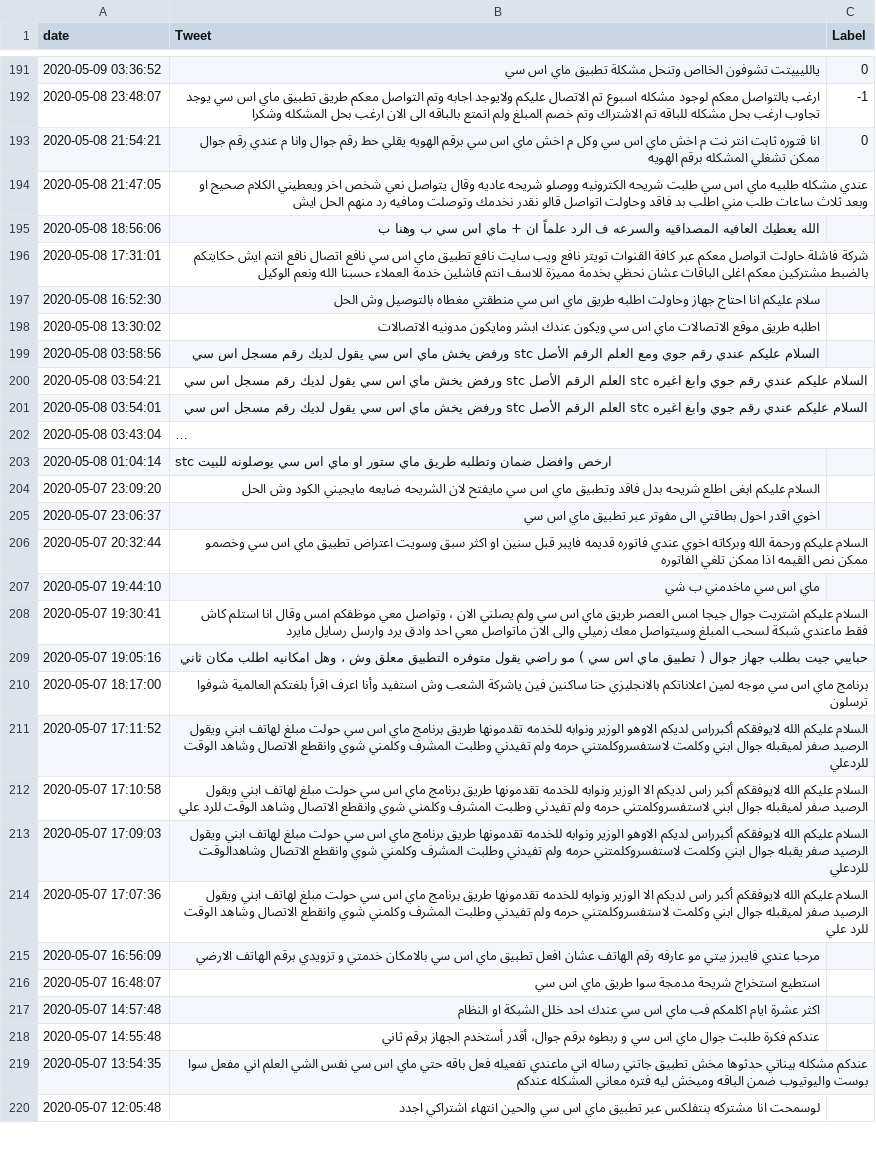
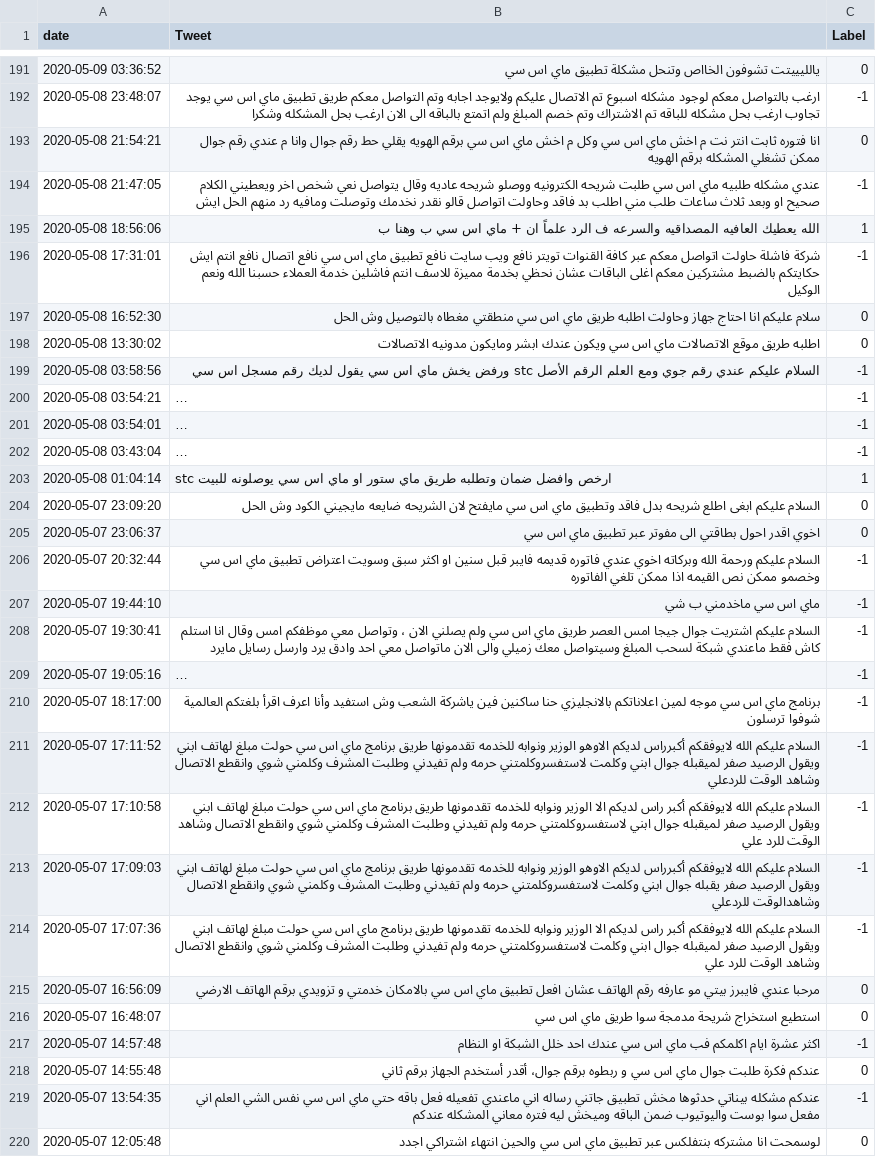
Before and after one commit to Rahafzsh/Sentiment-Analysis-for-STC-Customers-Tweets, a CSV file: additional.csv, drawn as a sheet; only a part is shown, gaps mark what is left out; long unchanged cells end in …; the diff covers the shown part only; the diff names each change by its address in the sheet, - before the commit and + after, or states it on an @@ line.

Commit message:
modified:   additional.csv

```diff
--- a/additional.csv
+++ b/additional.csv
-C194 (Label): (empty)
+C194 (Label): -1
-C195 (Label): (empty)
+C195 (Label): 1
-C196 (Label): (empty)
+C196 (Label): -1
-C197:C198 (Label): (empty)
+C197:C198 (Label): 0
-C199:C202 (Label): (empty)
+C199:C202 (Label): -1
-C203 (Label): (empty)
+C203 (Label): 1
-C204:C205 (Label): (empty)
+C204:C205 (Label): 0
-C206:C214 (Label): (empty)
+C206:C214 (Label): -1
-C215:C216 (Label): (empty)
+C215:C216 (Label): 0
-C217 (Label): (empty)
+C217 (Label): -1
-C218 (Label): (empty)
+C218 (Label): 0
-C219 (Label): (empty)
+C219 (Label): -1
-C220 (Label): (empty)
+C220 (Label): 0
```
Also changed, not shown: 65 edited cells elsewhere in this file.
